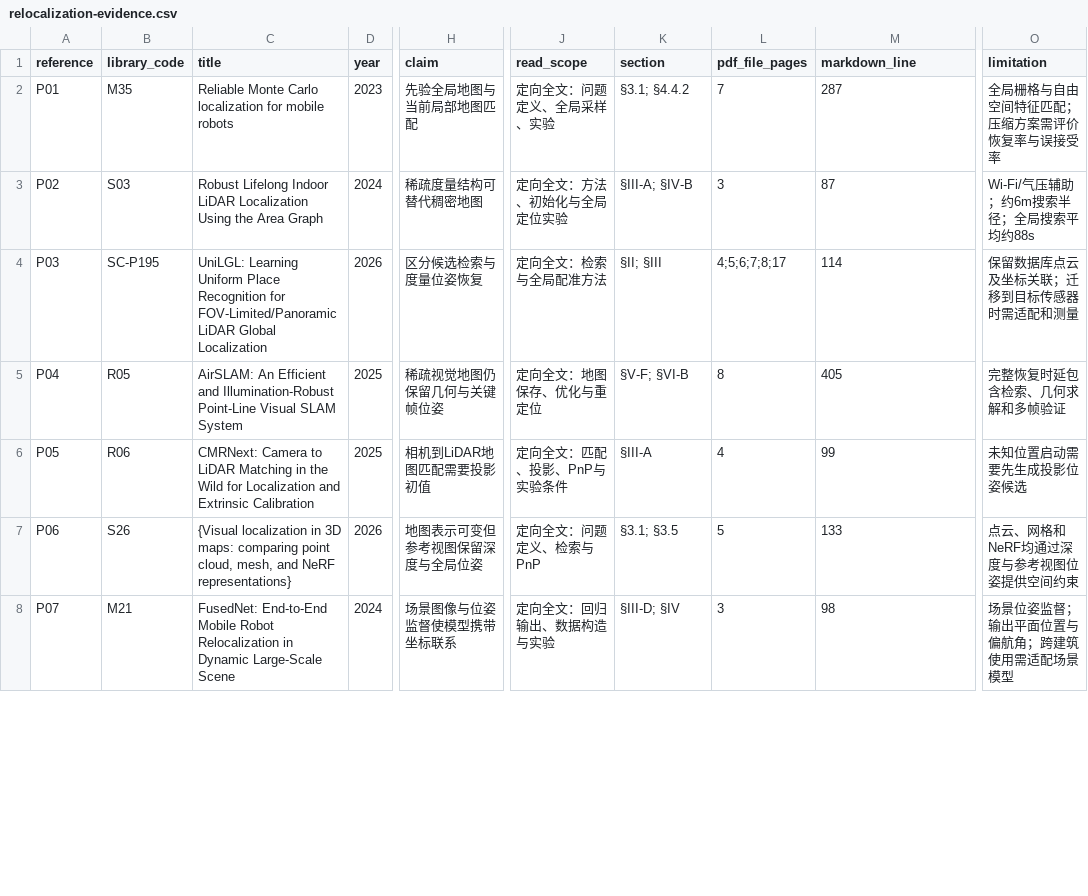
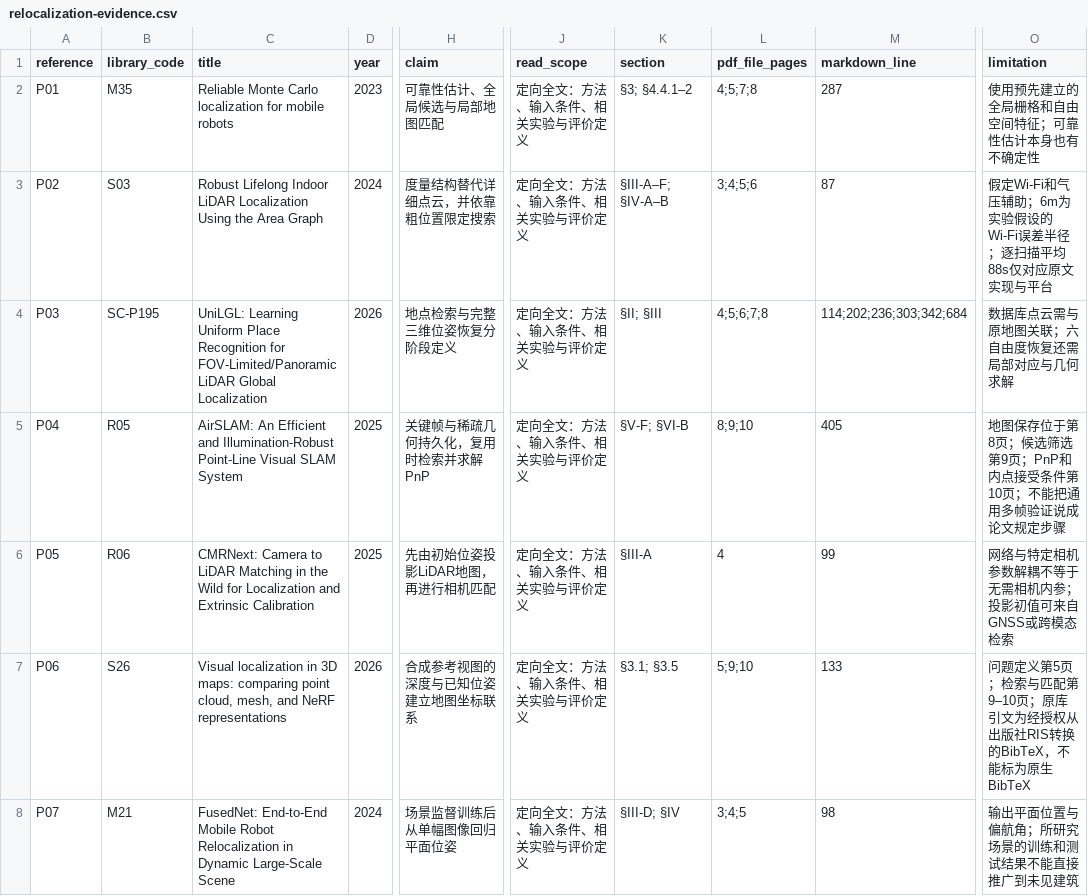
Before and after one commit to EnosElinsa/wheeltec-ros-textbook, a CSV file: docs/06-sensors-navigation/research/relocalization-evidence.csv, drawn as a sheet; only a part is shown, gaps mark what is left out; the diff covers the shown part only; the diff names each change by its address in the sheet, - before the commit and + after, or states it on an @@ line.

Commit message:
docs: clarify relocalization workflow and verify reference evidence

```diff
--- a/docs/06-sensors-navigation/research/relocalization-evidence.csv
+++ b/docs/06-sensors-navigation/research/relocalization-evidence.csv
-H2 (claim): 先验全局地图与当前局部地图匹配
+H2 (claim): 可靠性估计、全局候选与局部地图匹配
-J2 (read_scope): 定向全文：问题定义、全局采样、实验
+J2 (read_scope): 定向全文：方法、输入条件、相关实验与评价定义
-K2 (section): §3.1; §4.4.2
+K2 (section): §3; §4.4.1–2
-L2 (pdf_file_pages): 7
+L2 (pdf_file_pages): 4;5;7;8
-O2 (limitation): 全局栅格与自由空间特征匹配；压缩方案需评价恢复率与误接受率
+O2 (limitation): 使用预先建立的全局栅格和自由空间特征；可靠性估计本身也有不确定性
-H3 (claim): 稀疏度量结构可替代稠密地图
+H3 (claim): 度量结构替代详细点云，并依靠粗位置限定搜索
-J3 (read_scope): 定向全文：方法、初始化与全局定位实验
+J3 (read_scope): 定向全文：方法、输入条件、相关实验与评价定义
-K3 (section): §III-A; §IV-B
+K3 (section): §III-A–F; §IV-A–B
-L3 (pdf_file_pages): 3
+L3 (pdf_file_pages): 3;4;5;6
-O3 (limitation): Wi-Fi/气压辅助；约6m搜索半径；全局搜索平均约88s
+O3 (limitation): 假定Wi-Fi和气压辅助；6m为实验假设的Wi-Fi误差半径；逐扫描平均88s仅对应原文实现与平台
-H4 (claim): 区分候选检索与度量位姿恢复
+H4 (claim): 地点检索与完整三维位姿恢复分阶段定义
-J4 (read_scope): 定向全文：检索与全局配准方法
+J4 (read_scope): 定向全文：方法、输入条件、相关实验与评价定义
-L4 (pdf_file_pages): 4;5;6;7;8;17
+L4 (pdf_file_pages): 4;5;6;7;8
-M4 (markdown_line): 114
+M4 (markdown_line): 114;202;236;303;342;684
-O4 (limitation): 保留数据库点云及坐标关联；迁移到目标传感器时需适配和测量
+O4 (limitation): 数据库点云需与原地图关联；六自由度恢复还需局部对应与几何求解
-H5 (claim): 稀疏视觉地图仍保留几何与关键帧位姿
+H5 (claim): 关键帧与稀疏几何持久化，复用时检索并求解PnP
-J5 (read_scope): 定向全文：地图保存、优化与重定位
+J5 (read_scope): 定向全文：方法、输入条件、相关实验与评价定义
-L5 (pdf_file_pages): 8
+L5 (pdf_file_pages): 8;9;10
-O5 (limitation): 完整恢复时延包含检索、几何求解和多帧验证
+O5 (limitation): 地图保存位于第8页；候选筛选第9页；PnP和内点接受条件第10页；不能把通用多帧验证说成论文规定步骤
-H6 (claim): 相机到LiDAR地图匹配需要投影初值
+H6 (claim): 先由初始位姿投影LiDAR地图，再进行相机匹配
-J6 (read_scope): 定向全文：匹配、投影、PnP与实验条件
+J6 (read_scope): 定向全文：方法、输入条件、相关实验与评价定义
-O6 (limitation): 未知位置启动需要先生成投影位姿候选
+O6 (limitation): 网络与特定相机参数解耦不等于无需相机内参；投影初值可来自GNSS或跨模态检索
-C7 (title): {Visual localization in 3D maps: comparing point cloud, mesh, and NeRF representations}
+C7 (title): Visual localization in 3D maps: comparing point cloud, mesh, and NeRF representations
-H7 (claim): 地图表示可变但参考视图保留深度与全局位姿
+H7 (claim): 合成参考视图的深度与已知位姿建立地图坐标联系
-J7 (read_scope): 定向全文：问题定义、检索与PnP
+J7 (read_scope): 定向全文：方法、输入条件、相关实验与评价定义
-L7 (pdf_file_pages): 5
+L7 (pdf_file_pages): 5;9;10
-O7 (limitation): 点云、网格和NeRF均通过深度与参考视图位姿提供空间约束
+O7 (limitation): 问题定义第5页；检索与匹配第9–10页；原库引文为经授权从出版社RIS转换的BibTeX，不能标为原生BibTeX
-H8 (claim): 场景图像与位姿监督使模型携带坐标联系
+H8 (claim): 场景监督训练后从单幅图像回归平面位姿
-J8 (read_scope): 定向全文：回归输出、数据构造与实验
+J8 (read_scope): 定向全文：方法、输入条件、相关实验与评价定义
-L8 (pdf_file_pages): 3
+L8 (pdf_file_pages): 3;4;5
-O8 (limitation): 场景位姿监督；输出平面位置与偏航角；跨建筑使用需适配场景模型
+O8 (limitation): 输出平面位置与偏航角；所研究场景的训练和测试结果不能直接推广到未见建筑
```
Also changed, not shown: 1 added row and 55 edited cells elsewhere in this file, 3 other files.
